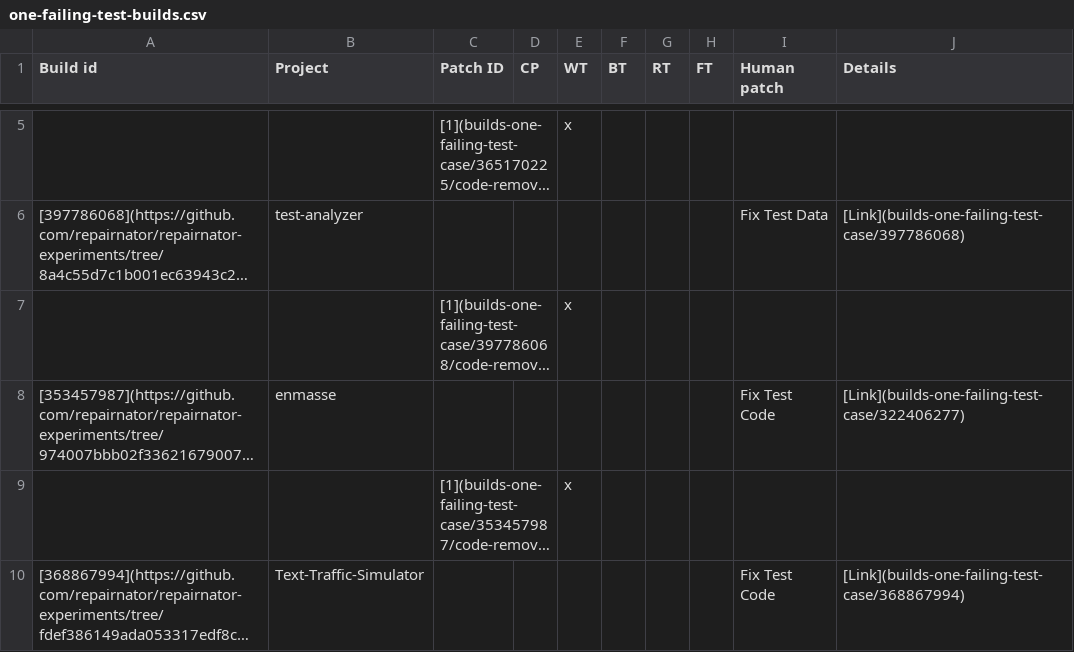
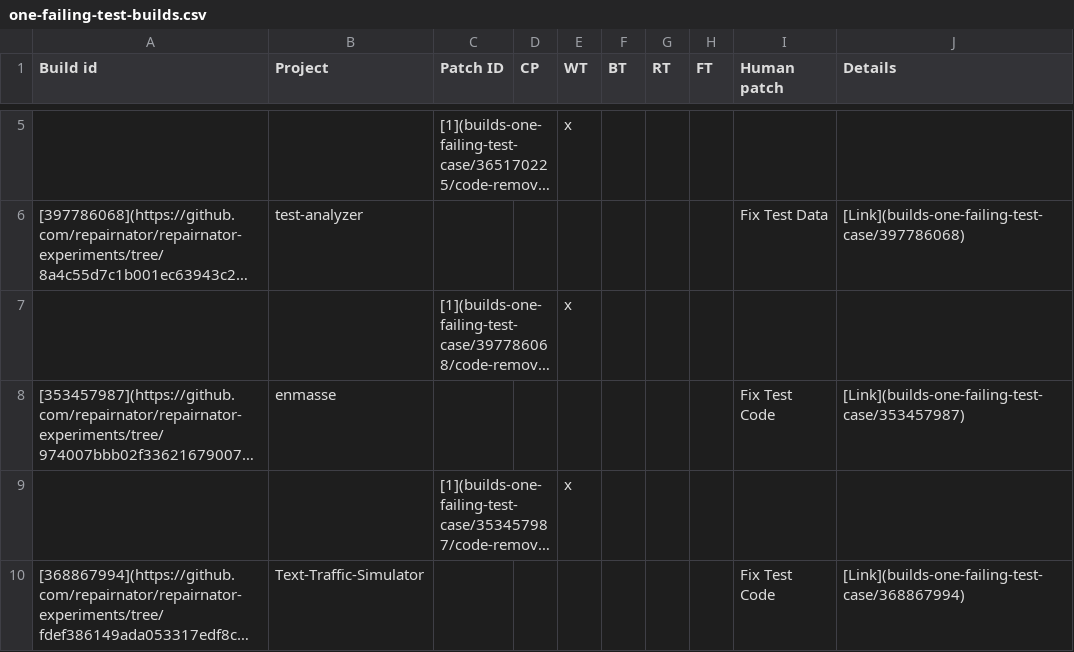
Before and after one commit to dginelli/code-removal-patches-analysis, a CSV file: one-failing-test-builds.csv, drawn as a sheet; only a part is shown, gaps mark what is left out; long unchanged cells end in …; the diff names each change by its address in the sheet, - before the commit and + after, or states it on an @@ line.

Commit message:
Fix details link

```diff
--- a/one-failing-test-builds.csv
+++ b/one-failing-test-builds.csv
-J8 (Details): [Link](builds-one-failing-test-case/322406277)
+J8 (Details): [Link](builds-one-failing-test-case/353457987)
```
